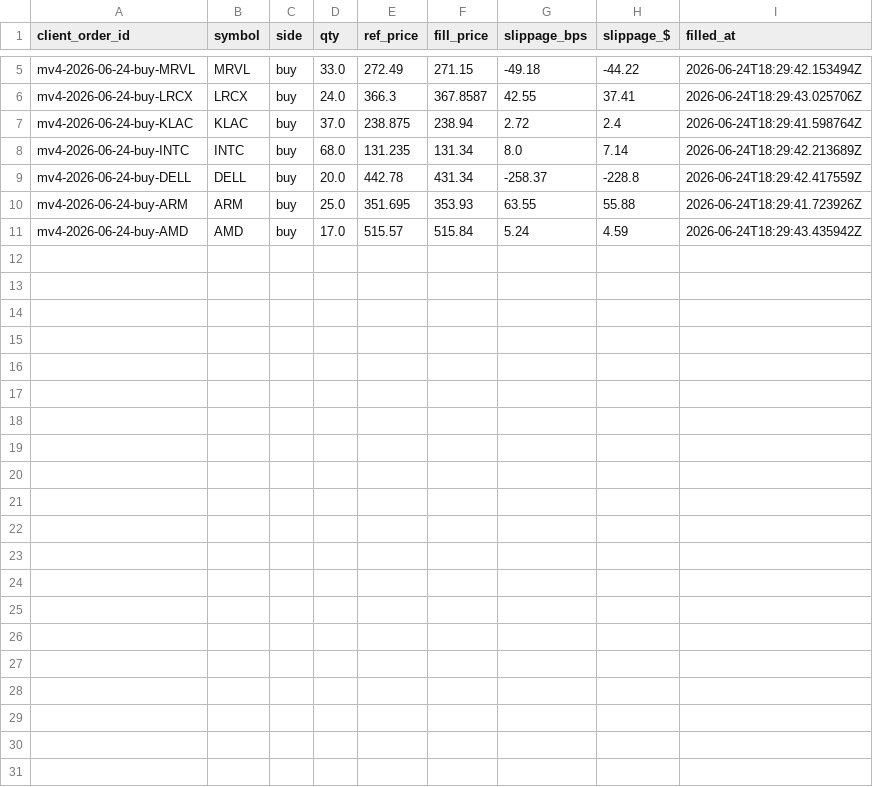
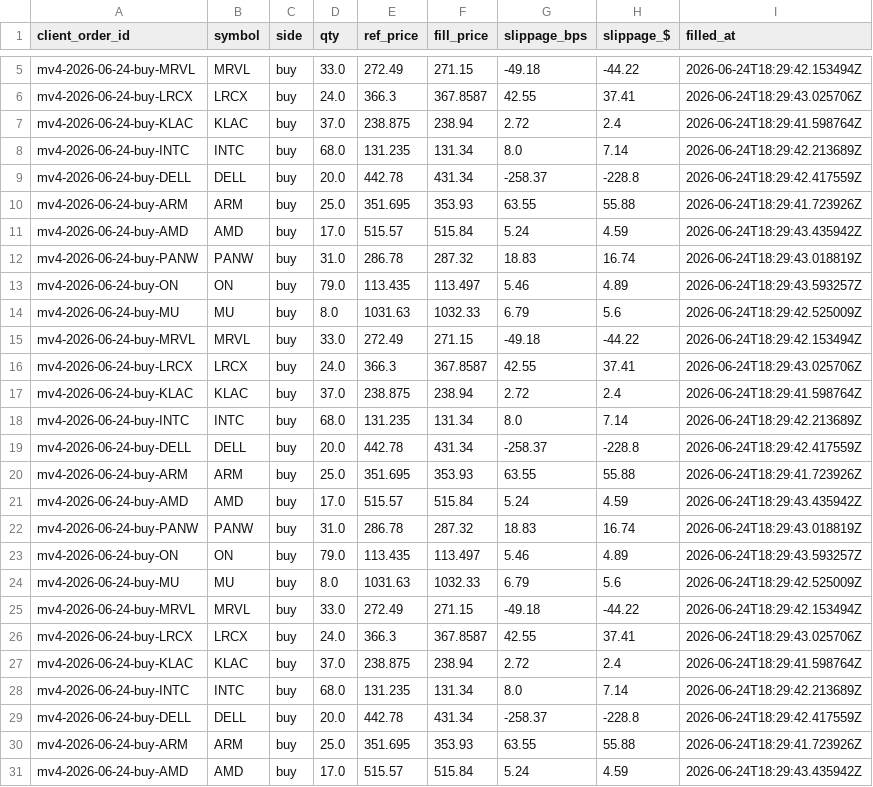
Before and after one commit to c98jyjv9by-a11y/AI-Paper-Trader, a CSV file: accounts/monthly10/broker/fills.csv, drawn as a sheet; only a part is shown, gaps mark what is left out; the diff names each change by its address in the sheet, - before the commit and + after, or states it on an @@ line.

```diff
--- a/accounts/monthly10/broker/fills.csv
+++ b/accounts/monthly10/broker/fills.csv
+row 12: mv4-2026-06-24-buy-PANW | PANW | buy | 31.0 | 286.78 | 287.32 | 18.83 | 16.74 | 2026-06-24T18:29:43.018819Z
+row 13: mv4-2026-06-24-buy-ON | ON | buy | 79.0 | 113.435 | 113.497 | 5.46 | 4.89 | 2026-06-24T18:29:43.593257Z
+row 14: mv4-2026-06-24-buy-MU | MU | buy | 8.0 | 1031.63 | 1032.33 | 6.79 | 5.6 | 2026-06-24T18:29:42.525009Z
+row 15: mv4-2026-06-24-buy-MRVL | MRVL | buy | 33.0 | 272.49 | 271.15 | -49.18 | -44.22 | 2026-06-24T18:29:42.153494Z
+row 16: mv4-2026-06-24-buy-LRCX | LRCX | buy | 24.0 | 366.3 | 367.8587 | 42.55 | 37.41 | 2026-06-24T18:29:43.025706Z
+row 17: mv4-2026-06-24-buy-KLAC | KLAC | buy | 37.0 | 238.875 | 238.94 | 2.72 | 2.4 | 2026-06-24T18:29:41.598764Z
+row 18: mv4-2026-06-24-buy-INTC | INTC | buy | 68.0 | 131.235 | 131.34 | 8.0 | 7.14 | 2026-06-24T18:29:42.213689Z
+row 19: mv4-2026-06-24-buy-DELL | DELL | buy | 20.0 | 442.78 | 431.34 | -258.37 | -228.8 | 2026-06-24T18:29:42.417559Z
+row 20: mv4-2026-06-24-buy-ARM | ARM | buy | 25.0 | 351.695 | 353.93 | 63.55 | 55.88 | 2026-06-24T18:29:41.723926Z
+row 21: mv4-2026-06-24-buy-AMD | AMD | buy | 17.0 | 515.57 | 515.84 | 5.24 | 4.59 | 2026-06-24T18:29:43.435942Z
+row 22: mv4-2026-06-24-buy-PANW | PANW | buy | 31.0 | 286.78 | 287.32 | 18.83 | 16.74 | 2026-06-24T18:29:43.018819Z
+row 23: mv4-2026-06-24-buy-ON | ON | buy | 79.0 | 113.435 | 113.497 | 5.46 | 4.89 | 2026-06-24T18:29:43.593257Z
+row 24: mv4-2026-06-24-buy-MU | MU | buy | 8.0 | 1031.63 | 1032.33 | 6.79 | 5.6 | 2026-06-24T18:29:42.525009Z
+row 25: mv4-2026-06-24-buy-MRVL | MRVL | buy | 33.0 | 272.49 | 271.15 | -49.18 | -44.22 | 2026-06-24T18:29:42.153494Z
+row 26: mv4-2026-06-24-buy-LRCX | LRCX | buy | 24.0 | 366.3 | 367.8587 | 42.55 | 37.41 | 2026-06-24T18:29:43.025706Z
+row 27: mv4-2026-06-24-buy-KLAC | KLAC | buy | 37.0 | 238.875 | 238.94 | 2.72 | 2.4 | 2026-06-24T18:29:41.598764Z
+row 28: mv4-2026-06-24-buy-INTC | INTC | buy | 68.0 | 131.235 | 131.34 | 8.0 | 7.14 | 2026-06-24T18:29:42.213689Z
+row 29: mv4-2026-06-24-buy-DELL | DELL | buy | 20.0 | 442.78 | 431.34 | -258.37 | -228.8 | 2026-06-24T18:29:42.417559Z
+row 30: mv4-2026-06-24-buy-ARM | ARM | buy | 25.0 | 351.695 | 353.93 | 63.55 | 55.88 | 2026-06-24T18:29:41.723926Z
+row 31: mv4-2026-06-24-buy-AMD | AMD | buy | 17.0 | 515.57 | 515.84 | 5.24 | 4.59 | 2026-06-24T18:29:43.435942Z
```
Also changed, not shown: accounts/combo20/broker/fills.csv, accounts/copymodel/broker/fills.csv, 34 other files.
